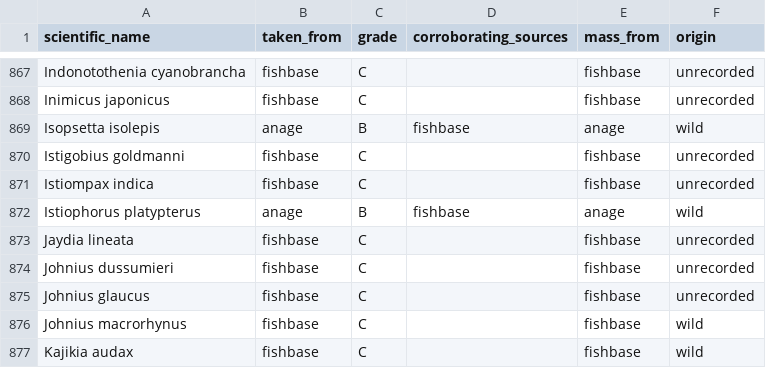
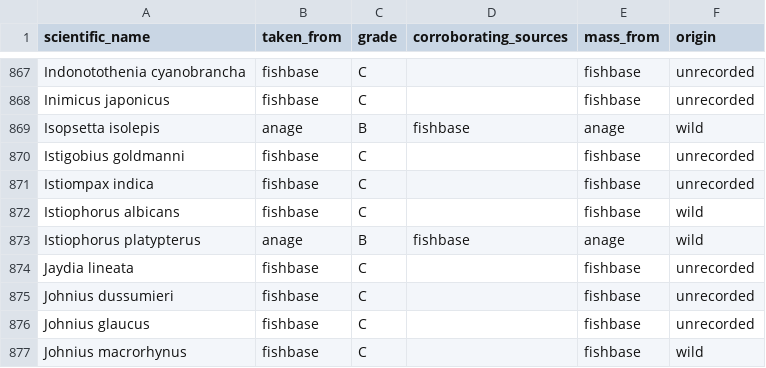
Before and after one commit to andrew-silvestri/andrewsilvestri-source, a CSV file: longevity-quotient/outputs/provenance.csv, drawn as a sheet; only a part is shown, gaps mark what is left out; the shorter side is filled out with more unchanged rows.

```diff
--- a/longevity-quotient/outputs/provenance.csv
+++ b/longevity-quotient/outputs/provenance.csv
@@ -871,2 +871,3 @@ Istigobius goldmanni,fishbase,C,,fishbase,unrecorded
 Istiompax indica,fishbase,C,,fishbase,unrecorded
+Istiophorus albicans,fishbase,C,,fishbase,wild
 Istiophorus platypterus,anage,B,fishbase,anage,wild
```
Also changed, not shown: longevity-quotient/data/animals_merged.csv, longevity-quotient/data/synonyms_manual.csv, 13 other files.
